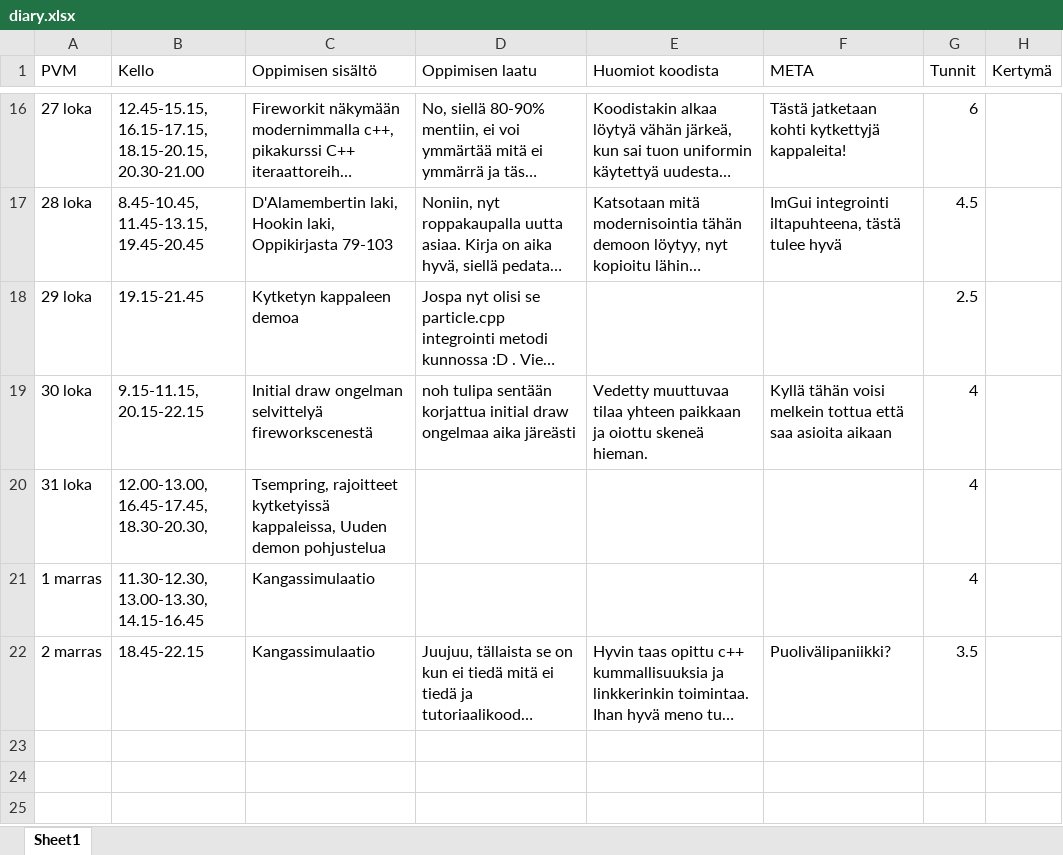
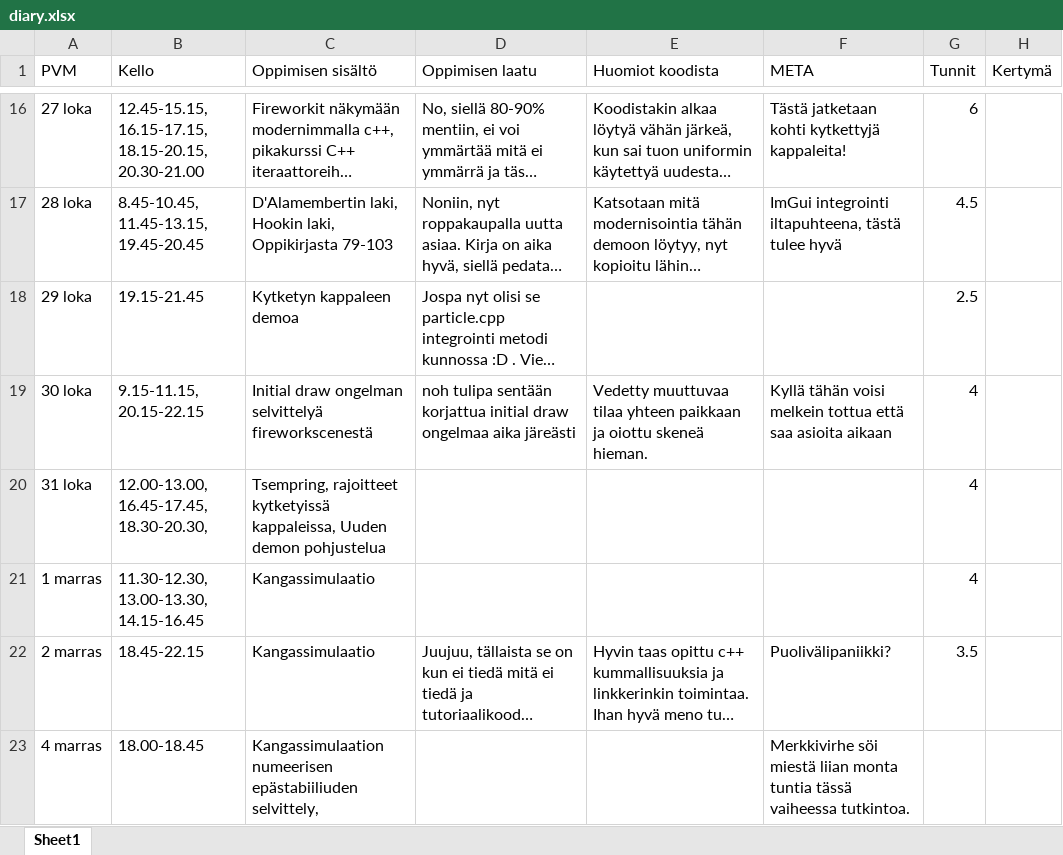
Before and after one commit to ven-gnz/Impi, an Excel workbook: diary.xlsx, sheet Sheet1, drawn as a sheet; only a part is shown, gaps mark what is left out; long unchanged cells end in …; values as stored, in another font and other column widths than the file's, no borders; the diff names each change by its address in the sheet, - before the commit and + after, or states it on an @@ line.

```diff
--- a/diary.xlsx (sheet Sheet1)
+++ b/diary.xlsx (sheet Sheet1)
+row 23: 4 marras | 18.00-18.45 | Kangassimulaation numeerisen epästabiiliuden selvittely, |  |  | Merkkivirhe söi miestä liian monta tuntia tässä vaiheessa tutkintoa.
```
Also changed, not shown: 3 other files.
